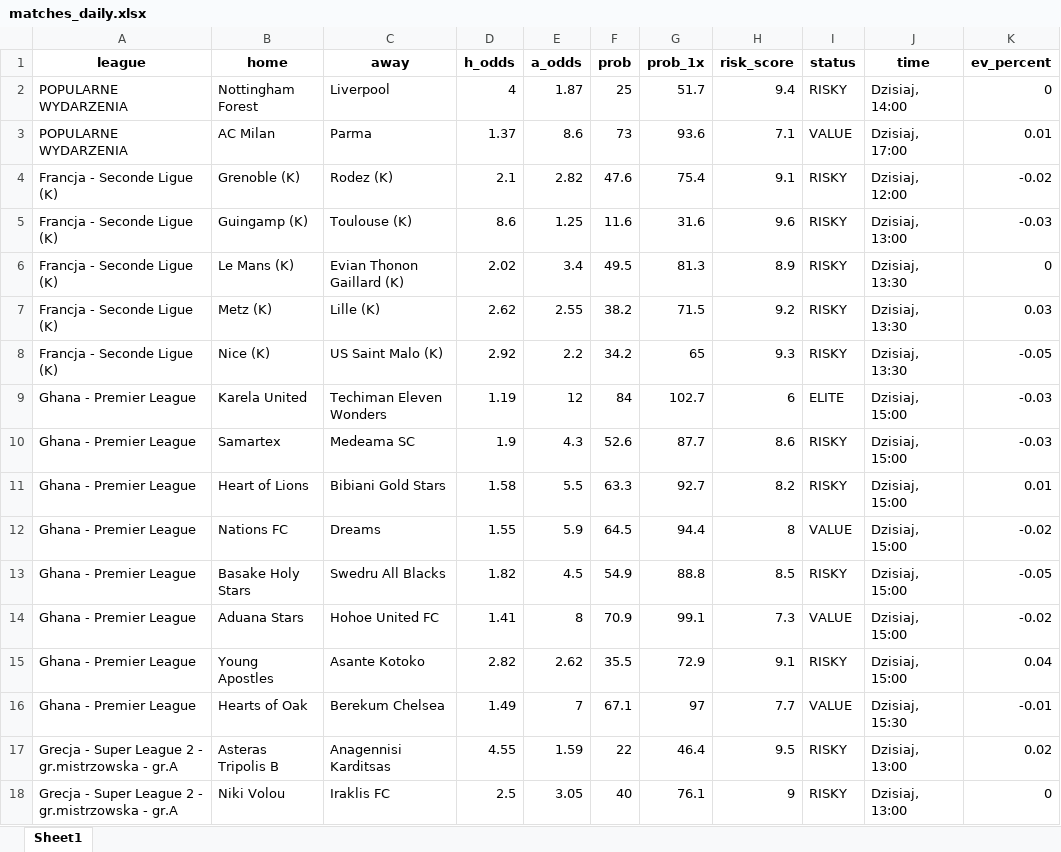
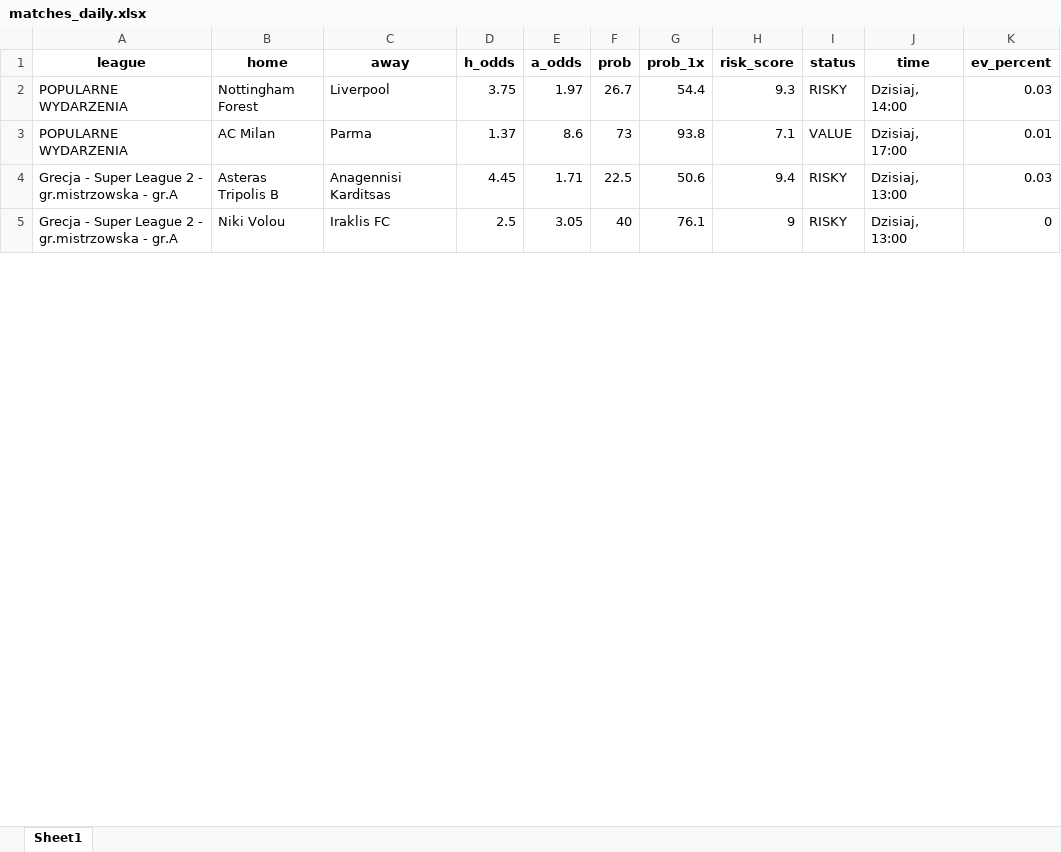
Before and after one commit to Byadiso/webscraper_advanced, an Excel workbook: matches_daily.xlsx, sheet Sheet1, drawn as a sheet; only a part is shown; values as stored, in another font and other column widths than the file's, no borders; removed rows and columns are numbered as before the commit, all else as after; the diff covers the shown part only; the diff names each change by its address in the sheet, - before the commit and + after, or states it on an @@ line.

```diff
--- a/matches_daily.xlsx (sheet Sheet1)
+++ b/matches_daily.xlsx (sheet Sheet1)
-D2 (h_odds): 4
+D2 (h_odds): 3.75
-E2 (a_odds): 1.87
+E2 (a_odds): 1.97
-F2 (prob): 25
+F2 (prob): 26.7
-G2 (prob_1x): 51.7
+G2 (prob_1x): 54.4
-H2 (risk_score): 9.4
+H2 (risk_score): 9.3
-K2 (ev_percent): 0
+K2 (ev_percent): 0.03
-G3 (prob_1x): 93.6
+G3 (prob_1x): 93.8
-row 4: Francja - Seconde Ligue (K) | Grenoble (K) | Rodez (K) | 2.1 | 2.82 | 47.6 | 75.4 | 9.1 | RISKY | Dzisiaj, 12:00 | -0.02
-row 5: Francja - Seconde Ligue (K) | Guingamp (K) | Toulouse (K) | 8.6 | 1.25 | 11.6 | 31.6 | 9.6 | RISKY | Dzisiaj, 13:00 | -0.03
-row 6: Francja - Seconde Ligue (K) | Le Mans (K) | Evian Thonon Gaillard (K) | 2.02 | 3.4 | 49.5 | 81.3 | 8.9 | RISKY | Dzisiaj, 13:30 | 0
-row 7: Francja - Seconde Ligue (K) | Metz (K) | Lille (K) | 2.62 | 2.55 | 38.2 | 71.5 | 9.2 | RISKY | Dzisiaj, 13:30 | 0.03
-row 8: Francja - Seconde Ligue (K) | Nice (K) | US Saint Malo (K) | 2.92 | 2.2 | 34.2 | 65 | 9.3 | RISKY | Dzisiaj, 13:30 | -0.05
-row 9: Ghana - Premier League | Karela United | Techiman Eleven Wonders | 1.19 | 12 | 84 | 102.7 | 6 | ELITE | Dzisiaj, 15:00 | -0.03
-row 10: Ghana - Premier League | Samartex | Medeama SC | 1.9 | 4.3 | 52.6 | 87.7 | 8.6 | RISKY | Dzisiaj, 15:00 | -0.03
-row 11: Ghana - Premier League | Heart of Lions | Bibiani Gold Stars | 1.58 | 5.5 | 63.3 | 92.7 | 8.2 | RISKY | Dzisiaj, 15:00 | 0.01
-row 12: Ghana - Premier League | Nations FC | Dreams | 1.55 | 5.9 | 64.5 | 94.4 | 8 | VALUE | Dzisiaj, 15:00 | -0.02
-row 13: Ghana - Premier League | Basake Holy Stars | Swedru All Blacks | 1.82 | 4.5 | 54.9 | 88.8 | 8.5 | RISKY | Dzisiaj, 15:00 | -0.05
-row 14: Ghana - Premier League | Aduana Stars | Hohoe United FC | 1.41 | 8 | 70.9 | 99.1 | 7.3 | VALUE | Dzisiaj, 15:00 | -0.02
-row 15: Ghana - Premier League | Young Apostles | Asante Kotoko | 2.82 | 2.62 | 35.5 | 72.9 | 9.1 | RISKY | Dzisiaj, 15:00 | 0.04
-row 16: Ghana - Premier League | Hearts of Oak | Berekum Chelsea | 1.49 | 7 | 67.1 | 97 | 7.7 | VALUE | Dzisiaj, 15:30 | -0.01
-D4 (h_odds): 4.55
+D4 (h_odds): 4.45
-E4 (a_odds): 1.59
+E4 (a_odds): 1.71
-F4 (prob): 22
+F4 (prob): 22.5
-G4 (prob_1x): 46.4
+G4 (prob_1x): 50.6
-H4 (risk_score): 9.5
+H4 (risk_score): 9.4
-K4 (ev_percent): 0.02
+K4 (ev_percent): 0.03
```
Also changed, not shown: 9 added rows and 104 edited cells elsewhere in this sheet, 1 other file.
